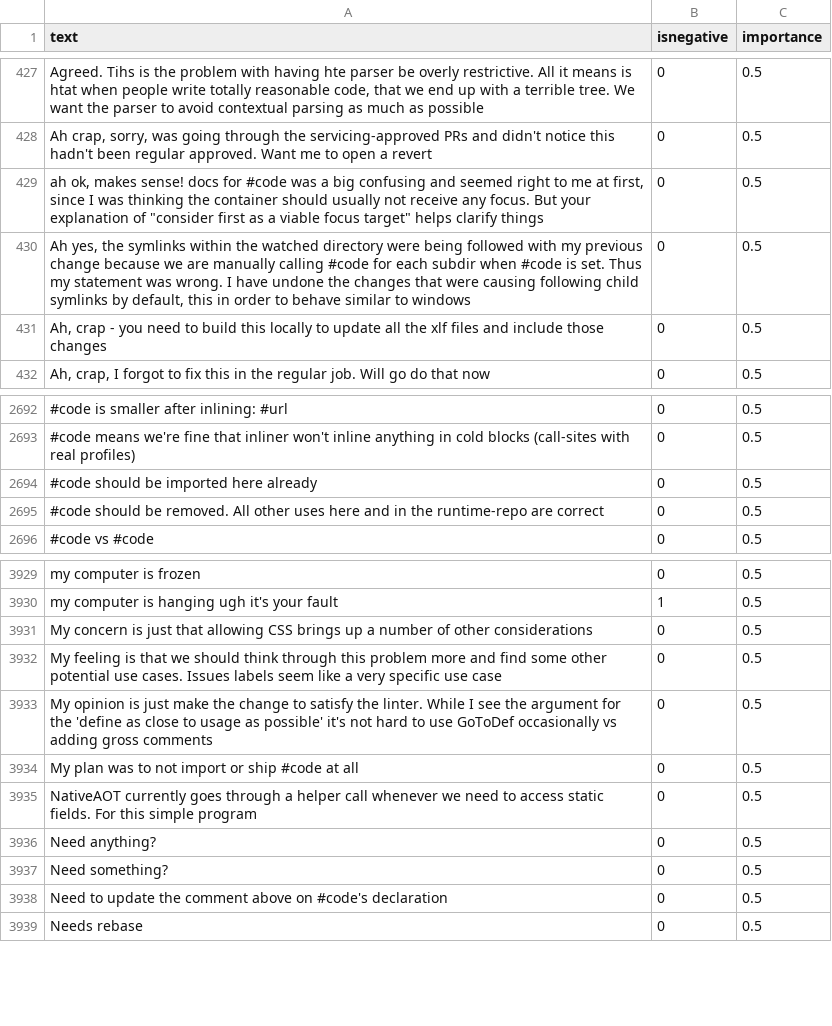
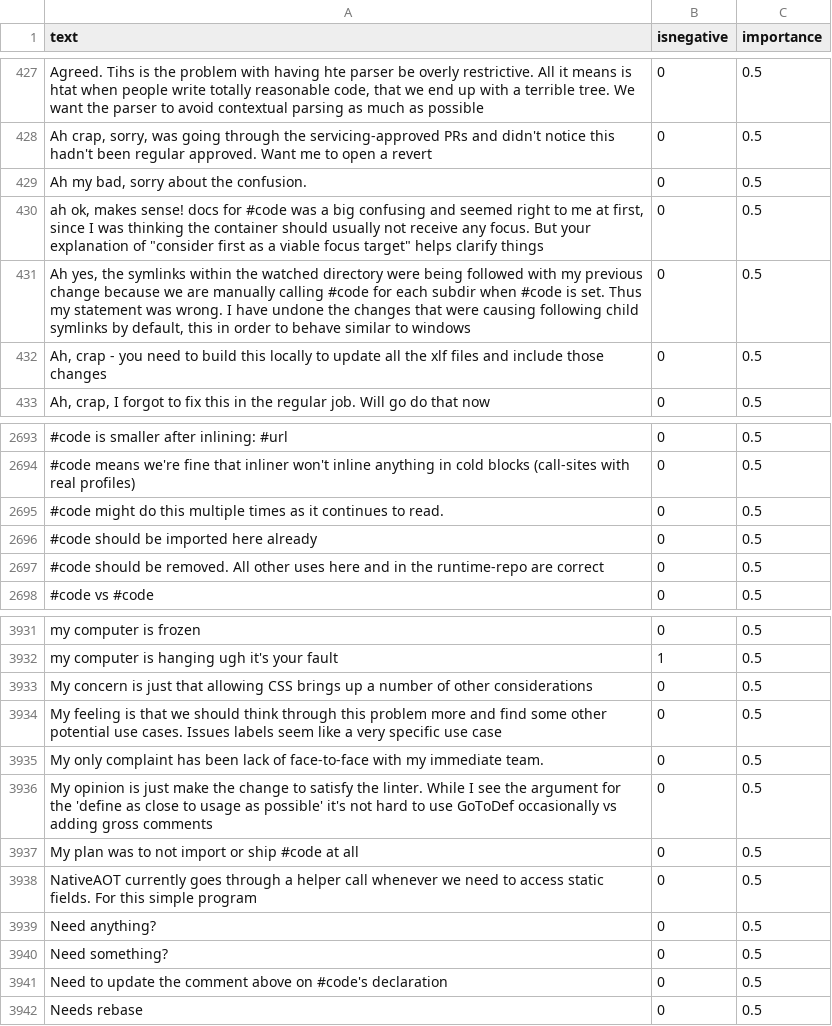
Before and after one commit to jonathanpeppers/inclusive-code-reviews-ml, a CSV file: comments/classified.csv, drawn as a sheet; only a part is shown, gaps mark what is left out; the diff names each change by its address in the sheet, - before the commit and + after, or states it on an @@ line.

```diff
--- a/comments/classified.csv
+++ b/comments/classified.csv
+row 429: Ah my bad, sorry about the confusion. | 0 | 0.5
+row 2695: #code might do this multiple times as it continues to read. | 0 | 0.5
+row 3935: My only complaint has been lack of face-to-face with my immediate team. | 0 | 0.5
```
Also changed, not shown: 1 other file.
